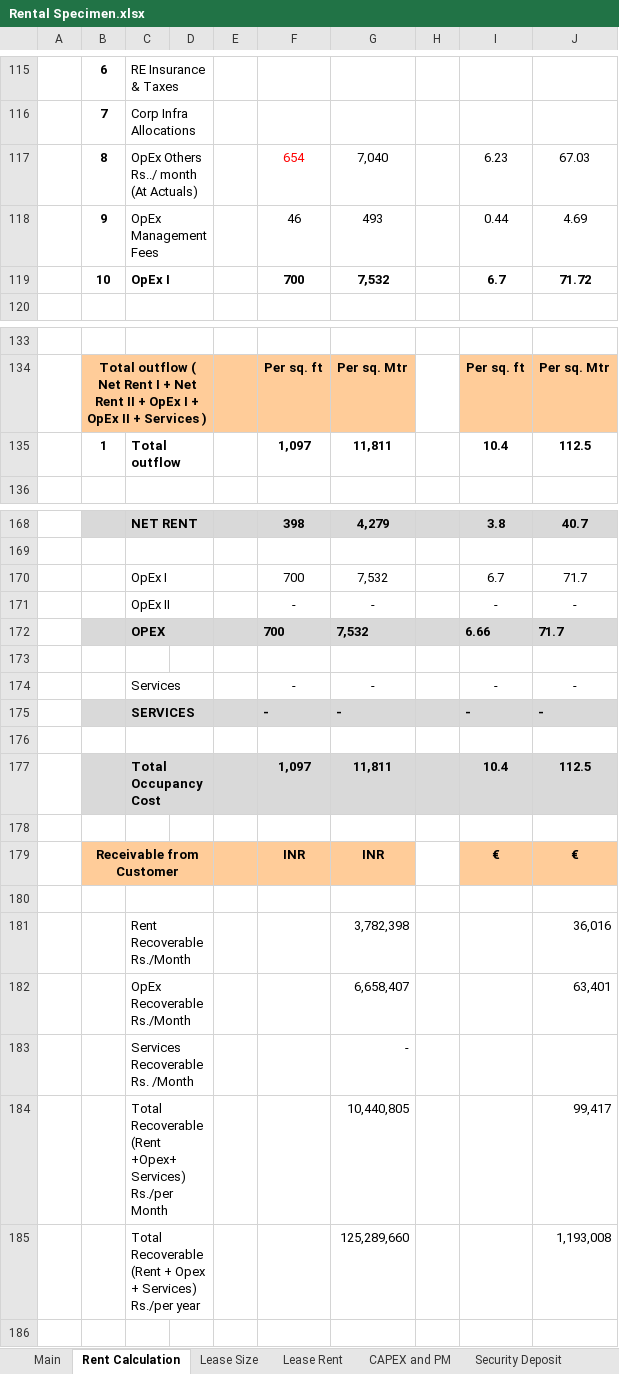
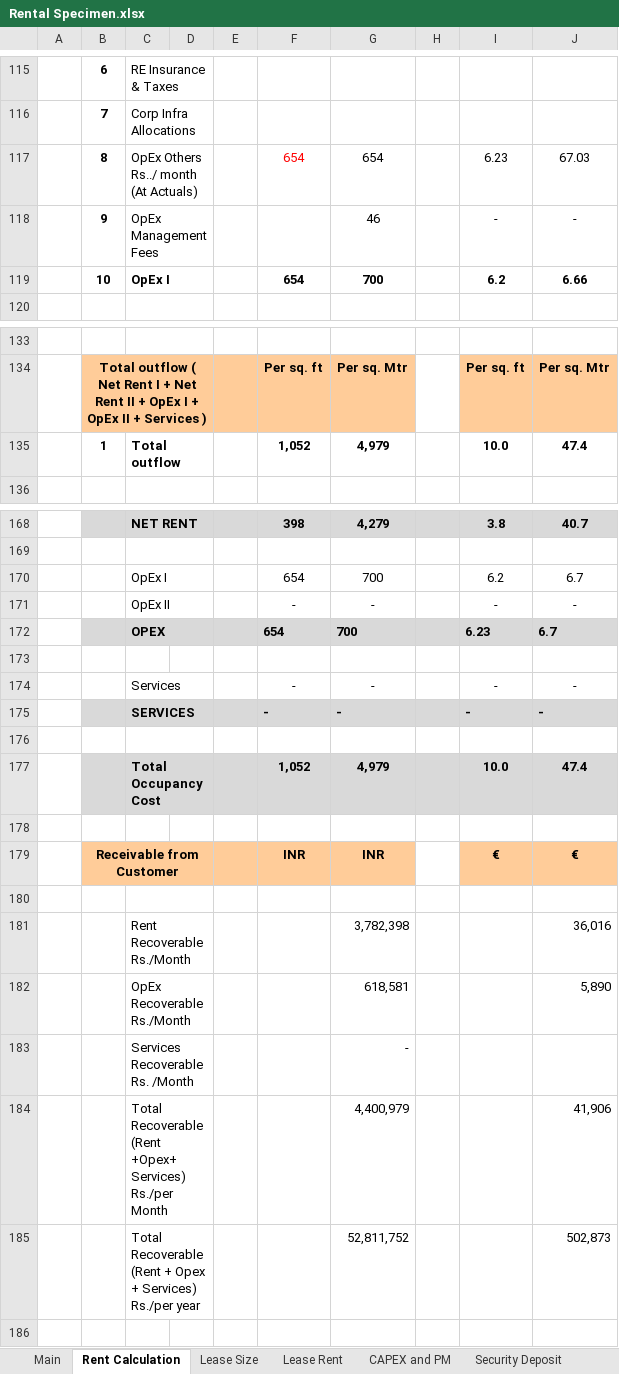
Before and after one commit to NarendraReddy077/rental-automation, an Excel workbook: artifacts/Rental Specimen.xlsx, sheet Rent Calculation, drawn as a sheet; only a part is shown, gaps mark what is left out; values as stored, in another font and other column widths than the file's, no borders; removed rows and columns are numbered as before the commit, all else as after; the diff covers the shown part only; the diff names each change by its address in the sheet, - before the commit and + after, or states it on an @@ line.

Commit message:
...

```diff
--- a/artifacts/Rental Specimen.xlsx (sheet Rent Calculation)
+++ b/artifacts/Rental Specimen.xlsx (sheet Rent Calculation)
-G117: 7,040
+G117: 654
-row 118:  | 9 | OpEx Management Fees |  |  | 46 | 493 |  | 0.44 | 4.69
-row 119:  | 10 | OpEx I |  |  | 700 | 7,532 |  | 6.7 | 71.72
+row 118:  | 9 | OpEx Management Fees |  |  |  | 46 |  | - | -
+row 119:  | 10 | OpEx I |  |  | 654 | 700 |  | 6.2 | 6.66
-row 135:  | 1 | Total outflow |  |  | 1,097 | 11,811 |  | 10.4 | 112.5
+row 135:  | 1 | Total outflow |  |  | 1,052 | 4,979 |  | 10.0 | 47.4
-row 170:  |  | OpEx I |  |  | 700 | 7,532 |  | 6.7 | 71.7
+row 170:  |  | OpEx I |  |  | 654 | 700 |  | 6.2 | 6.7
-row 172:  |  | OPEX |  |  | 700 | 7,532 |  | 6.66 | 71.7
+row 172:  |  | OPEX |  |  | 654 | 700 |  | 6.23 | 6.7
-row 177:  |  | Total Occupancy Cost |  |  | 1,097 | 11,811 |  | 10.4 | 112.5
+row 177:  |  | Total Occupancy Cost |  |  | 1,052 | 4,979 |  | 10.0 | 47.4
-row 182:  |  | OpEx Recoverable Rs./Month |  |  |  | 6,658,407 |  |  | 63,401
+row 182:  |  | OpEx Recoverable Rs./Month |  |  |  | 618,581 |  |  | 5,890
-row 184:  |  | Total Recoverable (Rent +Opex+ Services) Rs./per Month |  |  |  | 10,440,805 |  |  | 99,417
-row 185:  |  | Total Recoverable (Rent + Opex + Services) Rs./per year |  |  |  | 125,289,660 |  |  | 1,193,008
+row 184:  |  | Total Recoverable (Rent +Opex+ Services) Rs./per Month |  |  |  | 4,400,979 |  |  | 41,906
+row 185:  |  | Total Recoverable (Rent + Opex + Services) Rs./per year |  |  |  | 52,811,752 |  |  | 502,873
```
Also changed, not shown: 3 edited cells elsewhere in this sheet, hidden cells, charts or pictures.
